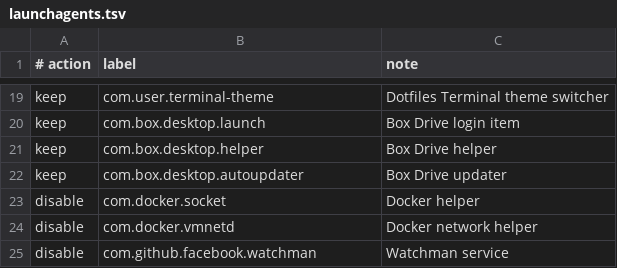
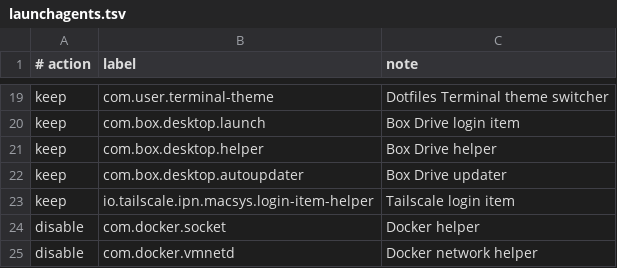
Before and after one commit to Jonathannsegal/dotfiles, a TSV file: macos/launchagents.tsv, drawn as a sheet; only a part is shown, gaps mark what is left out; the shorter side is filled out with more unchanged rows; the diff names each change by its address in the sheet, - before the commit and + after, or states it on an @@ line.

```diff
--- a/macos/launchagents.tsv
+++ b/macos/launchagents.tsv
+row 23: keep | io.tailscale.ipn.macsys.login-item-helper | Tailscale login item
```
Also changed, not shown: 6 other files.
